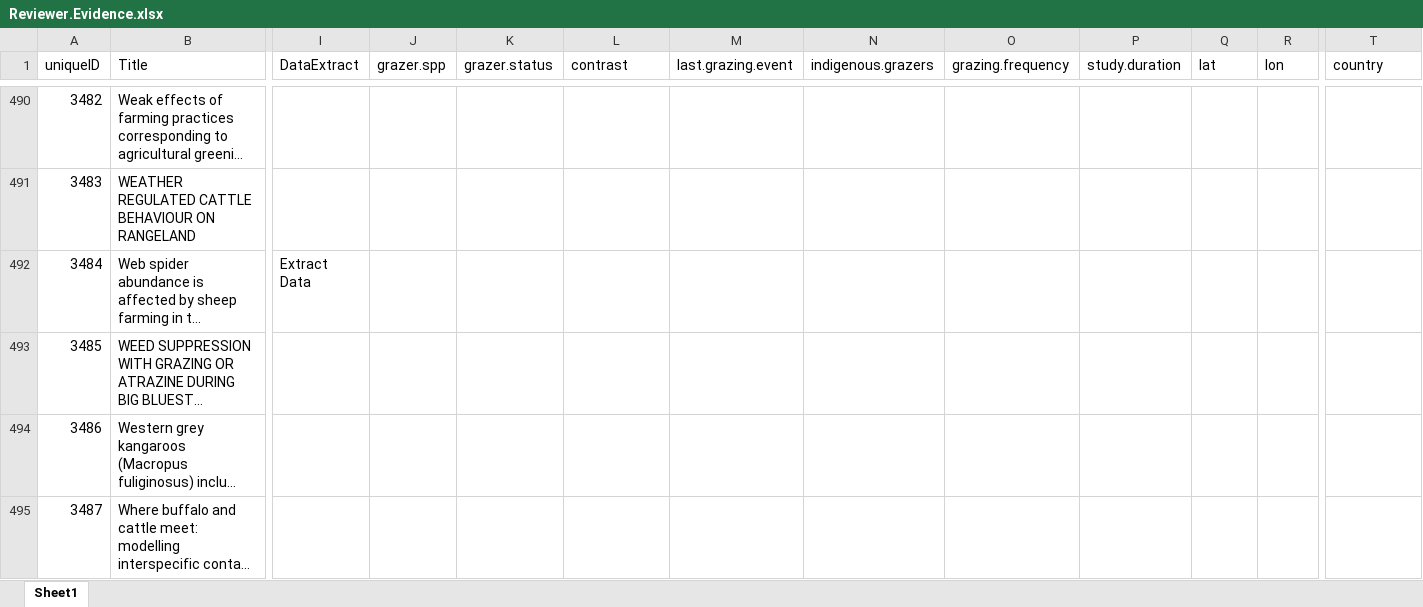
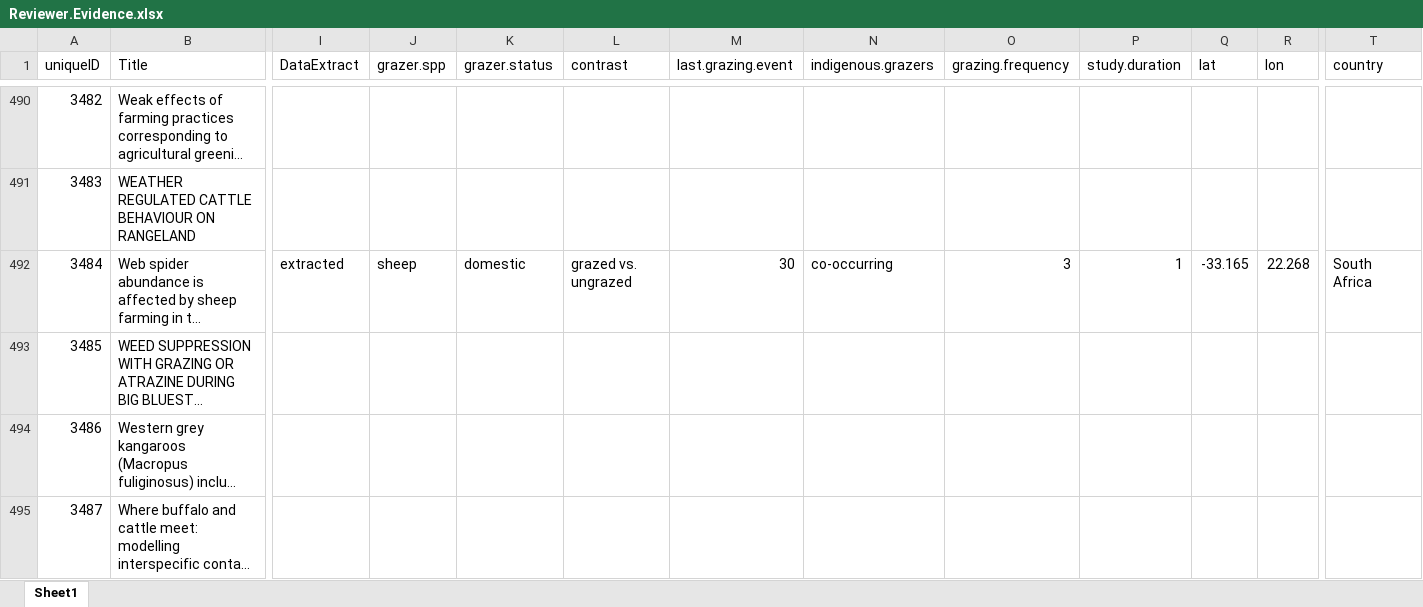
Before and after one commit to afilazzola/grazing.meta, an Excel workbook: data/ReviewerSearch/Reviewer.Evidence.xlsx, sheet Sheet1, drawn as a sheet; only a part is shown, gaps mark what is left out; long unchanged cells end in …; values as stored, in another font and other column widths than the file's, no borders; the diff covers the shown part only; the diff names each change by its address in the sheet, - before the commit and + after, or states it on an @@ line.

Commit message:
extracted all remaining data identified by reviewers

```diff
--- a/data/ReviewerSearch/Reviewer.Evidence.xlsx (sheet Sheet1)
+++ b/data/ReviewerSearch/Reviewer.Evidence.xlsx (sheet Sheet1)
-I492 (DataExtract): Extract Data
+I492 (DataExtract): extracted
-J492 (grazer.spp): (empty)
+J492 (grazer.spp): sheep
-K492 (grazer.status): (empty)
+K492 (grazer.status): domestic
-L492 (contrast): (empty)
+L492 (contrast): grazed vs. ungrazed
-M492 (last.grazing.event): (empty)
+M492 (last.grazing.event): 30
-N492 (indigenous.grazers): (empty)
+N492 (indigenous.grazers): co-occurring
-O492 (grazing.frequency): (empty)
+O492 (grazing.frequency): 3
-P492 (study.duration): (empty)
+P492 (study.duration): 1
-Q492 (lat): (empty)
+Q492 (lat): -33.165
-R492 (lon): (empty)
+R492 (lon): 22.268
-T492 (country): (empty)
+T492 (country): South Africa
```
Also changed, not shown: 2 added rows and 84 edited cells elsewhere in this sheet, 12 other files.
